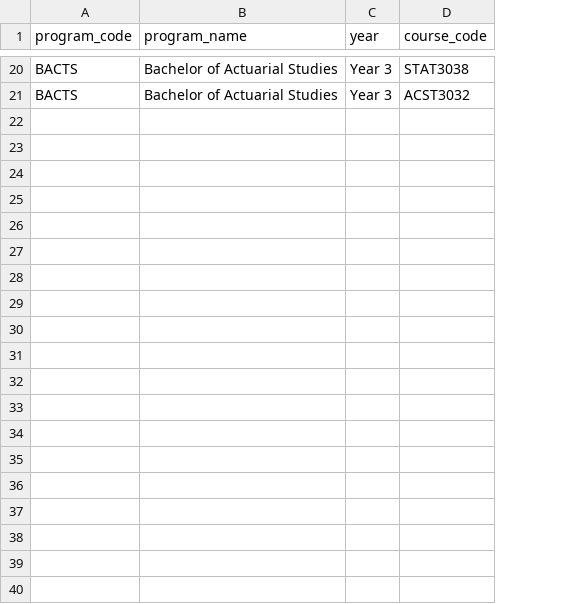
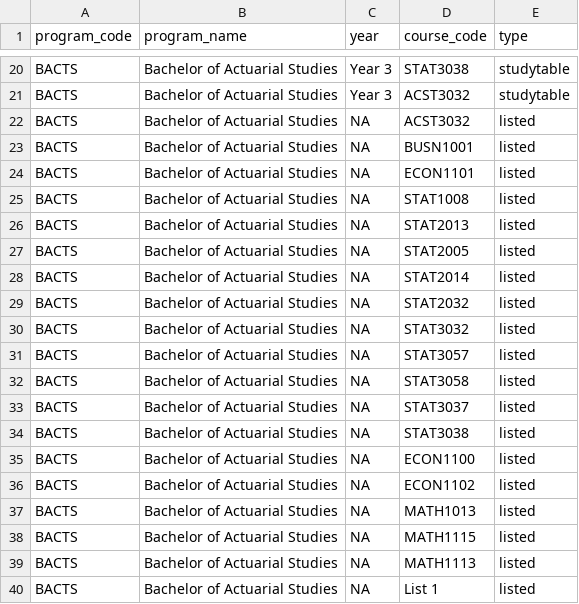
Before and after one commit to anuopensci/anu-programs, a CSV file: data/data-raw/program-BACTS.csv, drawn as a sheet; only a part is shown, gaps mark what is left out; the diff covers the shown part only; the diff names each change by its address in the sheet, - before the commit and + after, or states it on an @@ line.

```diff
--- a/data/data-raw/program-BACTS.csv
+++ b/data/data-raw/program-BACTS.csv
+column E (type), rows 20-21: studytable | studytable
+row 22: BACTS | Bachelor of Actuarial Studies | NA | ACST3032 | listed
+row 23: BACTS | Bachelor of Actuarial Studies | NA | BUSN1001 | listed
+row 24: BACTS | Bachelor of Actuarial Studies | NA | ECON1101 | listed
+row 25: BACTS | Bachelor of Actuarial Studies | NA | STAT1008 | listed
+row 26: BACTS | Bachelor of Actuarial Studies | NA | STAT2013 | listed
+row 27: BACTS | Bachelor of Actuarial Studies | NA | STAT2005 | listed
+row 28: BACTS | Bachelor of Actuarial Studies | NA | STAT2014 | listed
+row 29: BACTS | Bachelor of Actuarial Studies | NA | STAT2032 | listed
+row 30: BACTS | Bachelor of Actuarial Studies | NA | STAT3032 | listed
+row 31: BACTS | Bachelor of Actuarial Studies | NA | STAT3057 | listed
+row 32: BACTS | Bachelor of Actuarial Studies | NA | STAT3058 | listed
+row 33: BACTS | Bachelor of Actuarial Studies | NA | STAT3037 | listed
+row 34: BACTS | Bachelor of Actuarial Studies | NA | STAT3038 | listed
+row 35: BACTS | Bachelor of Actuarial Studies | NA | ECON1100 | listed
+row 36: BACTS | Bachelor of Actuarial Studies | NA | ECON1102 | listed
+row 37: BACTS | Bachelor of Actuarial Studies | NA | MATH1013 | listed
+row 38: BACTS | Bachelor of Actuarial Studies | NA | MATH1115 | listed
+row 39: BACTS | Bachelor of Actuarial Studies | NA | MATH1113 | listed
+row 40: BACTS | Bachelor of Actuarial Studies | NA | List 1 | listed
```
Also changed, not shown: 19 added rows elsewhere in this file, data/data-raw/program-MADAN.csv, data/data-raw/program-MSDA.csv, 37 other files.
